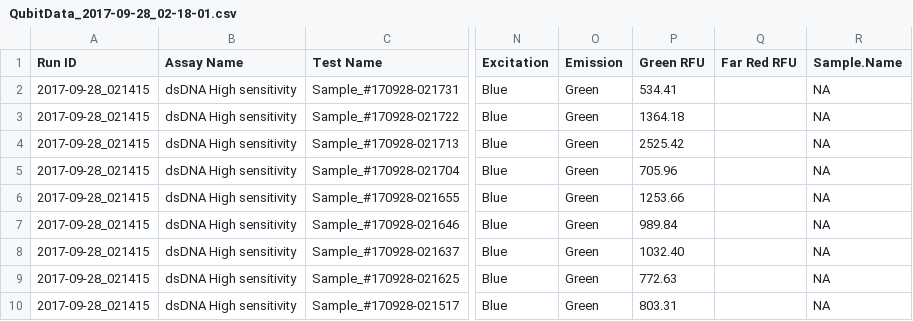
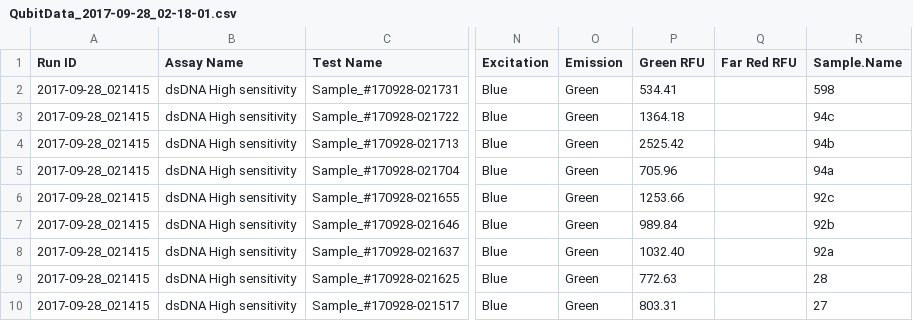
Before and after one commit to invertdna/Skagit_Salmon_eDNA, a CSV file: Data/qubit/QubitData_2017-09-28_02-18-01.csv, drawn as a sheet; only a part is shown, gaps mark what is left out; the diff names each change by its address in the sheet, - before the commit and + after, or states it on an @@ line.

Commit message:
add sample names

```diff
--- a/Data/qubit/QubitData_2017-09-28_02-18-01.csv
+++ b/Data/qubit/QubitData_2017-09-28_02-18-01.csv
-R2 (Sample.Name): NA
+R2 (Sample.Name): 598
-R3 (Sample.Name): NA
+R3 (Sample.Name): 94c
-R4 (Sample.Name): NA
+R4 (Sample.Name): 94b
-R5 (Sample.Name): NA
+R5 (Sample.Name): 94a
-R6 (Sample.Name): NA
+R6 (Sample.Name): 92c
-R7 (Sample.Name): NA
+R7 (Sample.Name): 92b
-R8 (Sample.Name): NA
+R8 (Sample.Name): 92a
-R9 (Sample.Name): NA
+R9 (Sample.Name): 28
-R10 (Sample.Name): NA
+R10 (Sample.Name): 27
```
